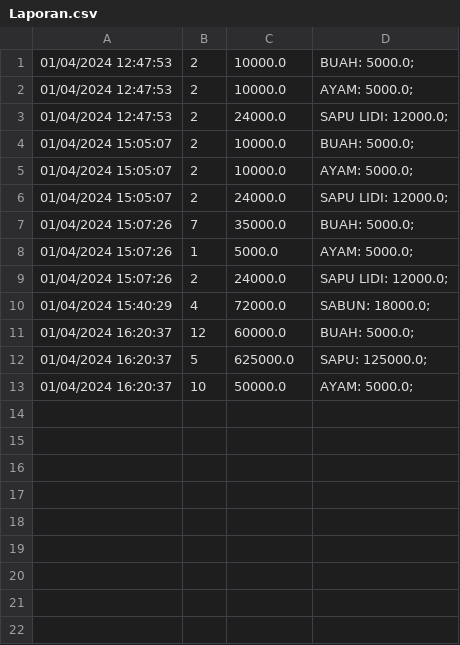
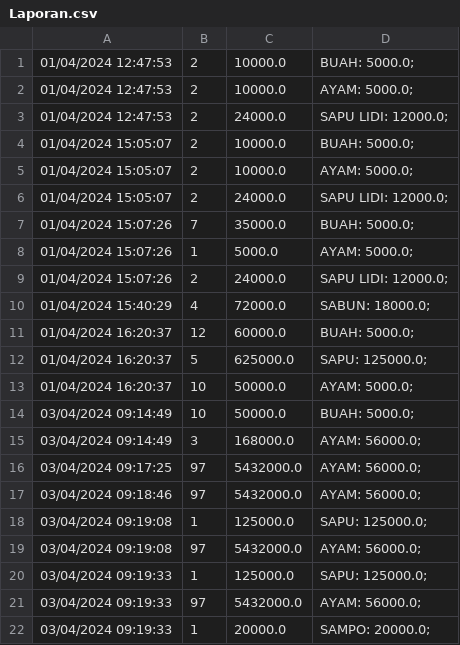
Before and after one commit to Skirja/kasir-sederhana-JAVA, a CSV file: Laporan.csv, drawn as a sheet.

```diff
--- a/Laporan.csv
+++ b/Laporan.csv
@@ -13 +13,10 @@
 01/04/2024 16:20:37,10,50000.0,AYAM: 5000.0;
+03/04/2024 09:14:49,10,50000.0,BUAH: 5000.0;
+03/04/2024 09:14:49,3,168000.0,AYAM: 56000.0;
+03/04/2024 09:17:25,97,5432000.0,AYAM: 56000.0;
+03/04/2024 09:18:46,97,5432000.0,AYAM: 56000.0;
+03/04/2024 09:19:08,1,125000.0,SAPU: 125000.0;
+03/04/2024 09:19:08,97,5432000.0,AYAM: 56000.0;
+03/04/2024 09:19:33,1,125000.0,SAPU: 125000.0;
+03/04/2024 09:19:33,97,5432000.0,AYAM: 56000.0;
+03/04/2024 09:19:33,1,20000.0,SAMPO: 20000.0;
```
Also changed, not shown: 3 other files.
